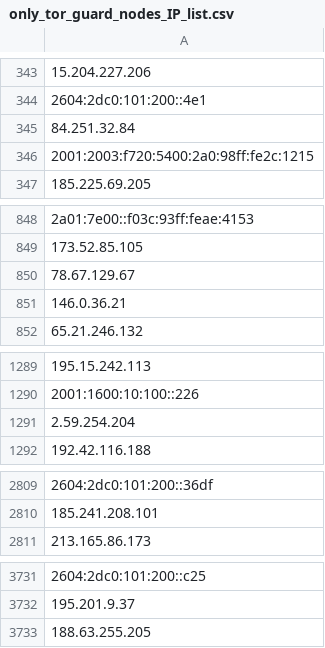
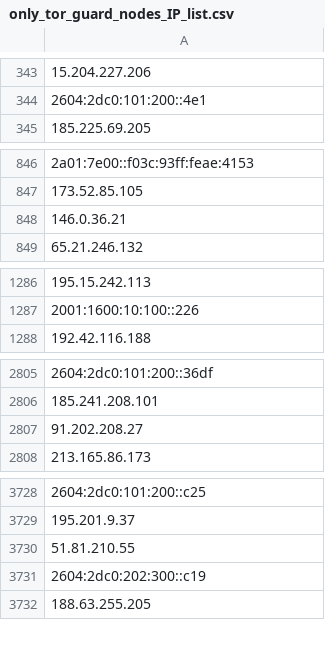
Before and after one commit to onlyforbakup/awesome-lists, a CSV file: Lists/TOR/only_tor_guard_nodes_IP_list.csv, drawn as a sheet; only a part is shown, gaps mark what is left out; removed rows and columns are numbered as before the commit, all else as after; the diff covers the shown part only; the diff names each change by its address in the sheet, - before the commit and + after, or states it on an @@ line.

```diff
--- a/Lists/TOR/only_tor_guard_nodes_IP_list.csv
+++ b/Lists/TOR/only_tor_guard_nodes_IP_list.csv
-row 345: 84.251.32.84
-row 346: 2001:2003:f720:5400:2a0:98ff:fe2c:1215
-row 850: 78.67.129.67
-row 1291: 2.59.254.204
+row 2807: 91.202.208.27
+row 3730: 51.81.210.55
+row 3731: 2604:2dc0:202:300::c19
```
Also changed, not shown: 1 removed row elsewhere in this file, Lists/TOR/only_tor_exit_nodes_IP_list.csv, 2 other files.
